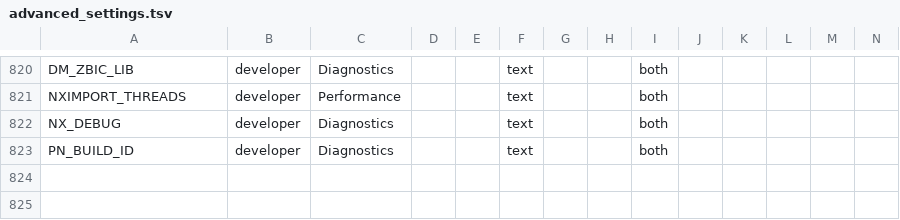
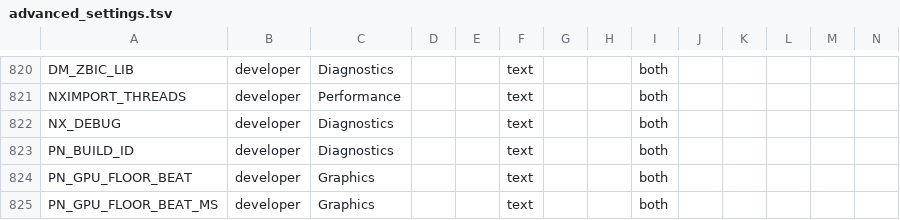
Before and after one commit to Alliance-Sky/peanuts-native, a TSV file: docs/advanced_settings.tsv, drawn as a sheet; only a part is shown, gaps mark what is left out; rows hold the shown columns only; the diff names each change by its address in the sheet, - before the commit and + after, or states it on an @@ line.

```diff
--- a/docs/advanced_settings.tsv
+++ b/docs/advanced_settings.tsv
+row 824: PN_GPU_FLOOR_BEAT | developer | Graphics |  |  | text |  |  | both
+row 825: PN_GPU_FLOOR_BEAT_MS | developer | Graphics |  |  | text |  |  | both
```
Also changed, not shown: docs/env_switches.tsv, 8 other files.
